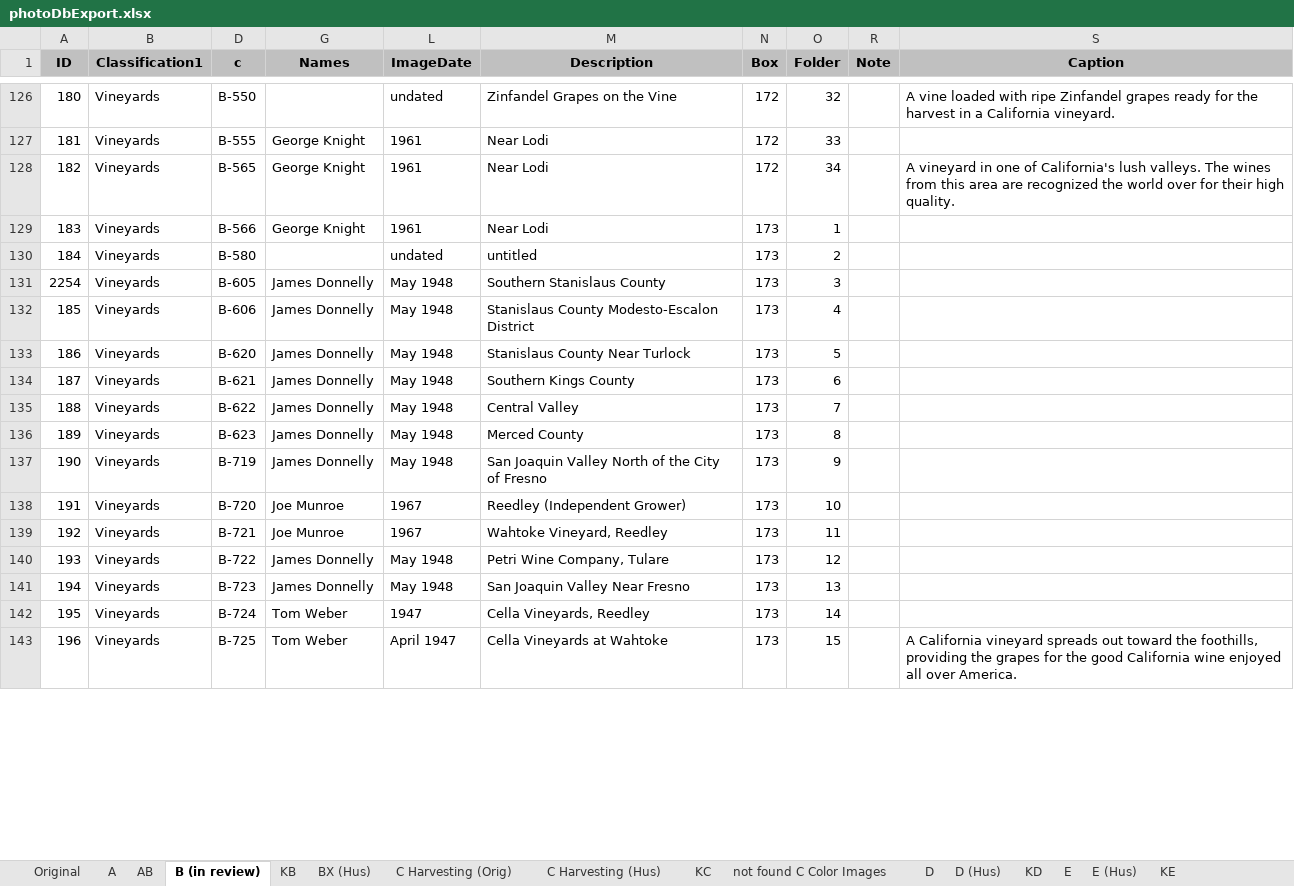
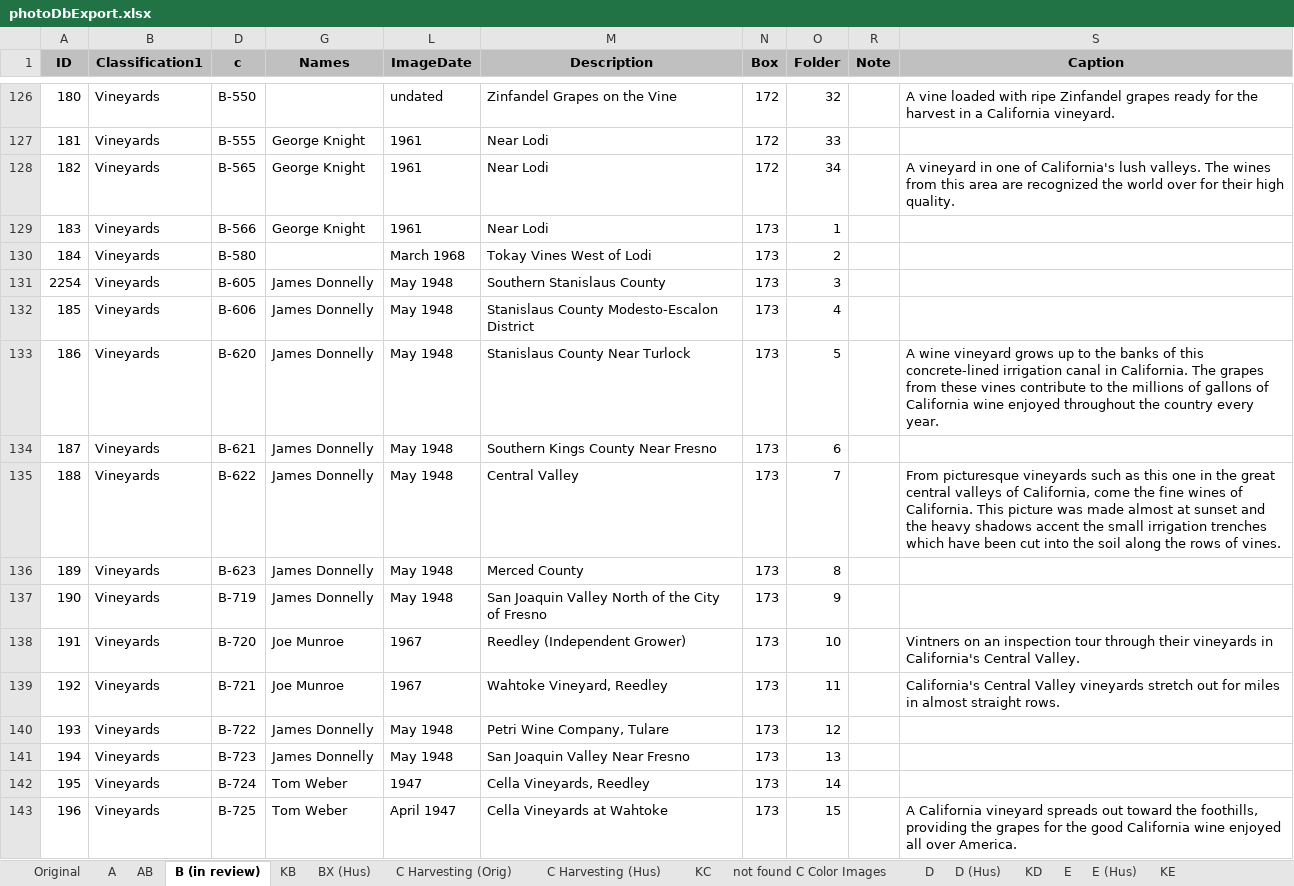
Before and after one commit to lizcphillips/UCD-WineInstitute, an Excel workbook: photoDbExport.xlsx, sheet B (in review), drawn as a sheet; only a part is shown, gaps mark what is left out; values as stored, in another font and other column widths than the file's, no borders; the diff covers the shown part only; the diff names each change by its address in the sheet, - before the commit and + after, or states it on an @@ line.

Commit message:
Updates to B-

```diff
--- a/photoDbExport.xlsx (sheet B (in review))
+++ b/photoDbExport.xlsx (sheet B (in review))
-L130 (ImageDate): undated
+L130 (ImageDate): March 1968
-M130 (Description): untitled
+M130 (Description): Tokay Vines West of Lodi
-S133 (Caption): (empty)
+S133 (Caption): A wine vineyard grows up to the banks of this concrete-lined irrigation canal in California. The grapes from these vines contribute to the millions of gallons of California wine enjoyed throughout the country every year.
-M134 (Description): Southern Kings County
+M134 (Description): Southern Kings County Near Fresno
-S135 (Caption): (empty)
+S135 (Caption): From picturesque vineyards such as this one in the great central valleys of California, come the fine wines of California. This picture was made almost at sunset and the heavy shadows accent the small irrigation trenches which have been cut into the soil along the rows of vines.
-S138 (Caption): (empty)
+S138 (Caption): Vintners on an inspection tour through their vineyards in California's Central Valley.
-S139 (Caption): (empty)
+S139 (Caption): California's Central Valley vineyards stretch out for miles in almost straight rows.
```
Also changed, not shown: 1 removed row and 79 edited cells elsewhere in this sheet.
